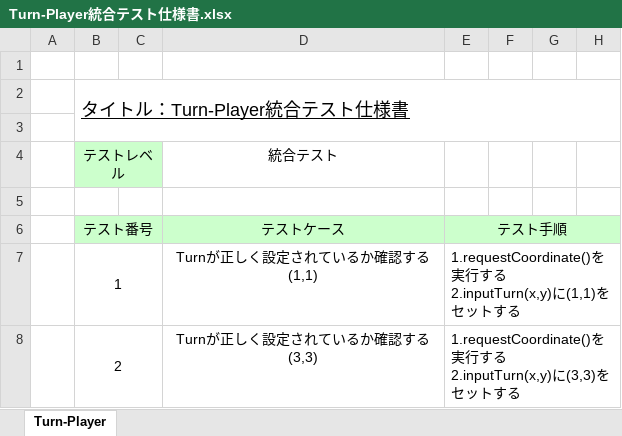
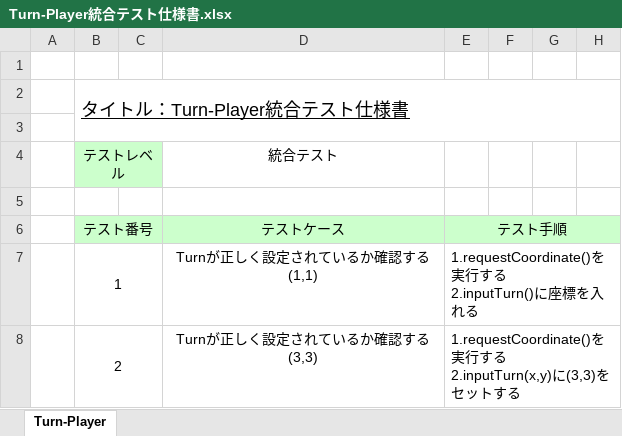
Before and after one commit to lim-nari/13_HJHK, an Excel workbook: 反復２/テスト仕様書/Turn-Player統合テスト仕様書.xlsx, sheet Turn-Player, drawn as a sheet; only a part is shown; values as stored, in another font and other column widths than the file's, no borders; ↵ is a line break in a cell; the diff names each change by its address in the sheet, - before the commit and + after, or states it on an @@ line.

```diff
--- a/反復２/テスト仕様書/Turn-Player統合テスト仕様書.xlsx (sheet Turn-Player)
+++ b/反復２/テスト仕様書/Turn-Player統合テスト仕様書.xlsx (sheet Turn-Player)
-E7 (テスト手順): …る ↵ 2.inputTurn(x,y)に(1,1)をセットする
+E7 (テスト手順): …る ↵ 2.inputTurn()に座標を入れる
```
Also changed, not shown: 反復２/テスト仕様書/Board-Cell統合テスト仕様書.xlsx, 1 other file.
